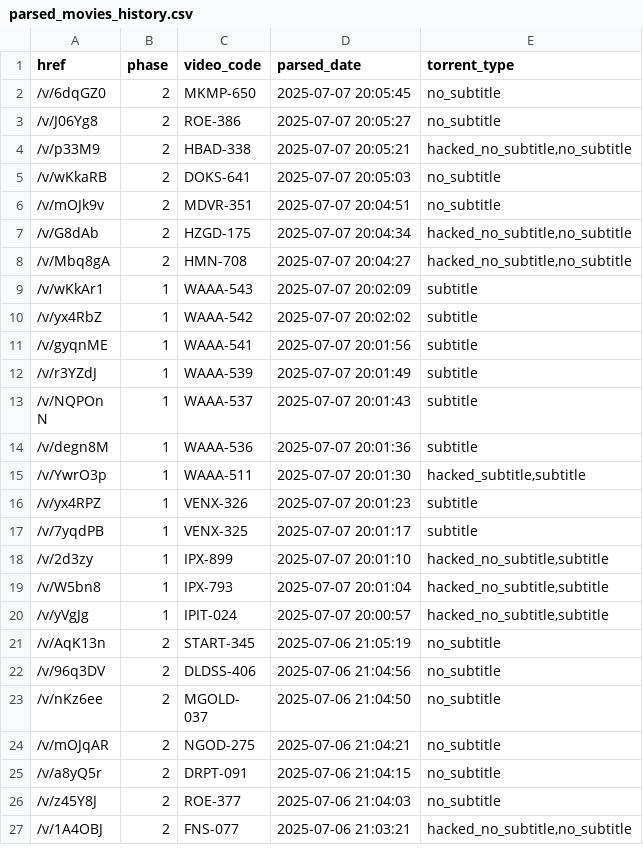
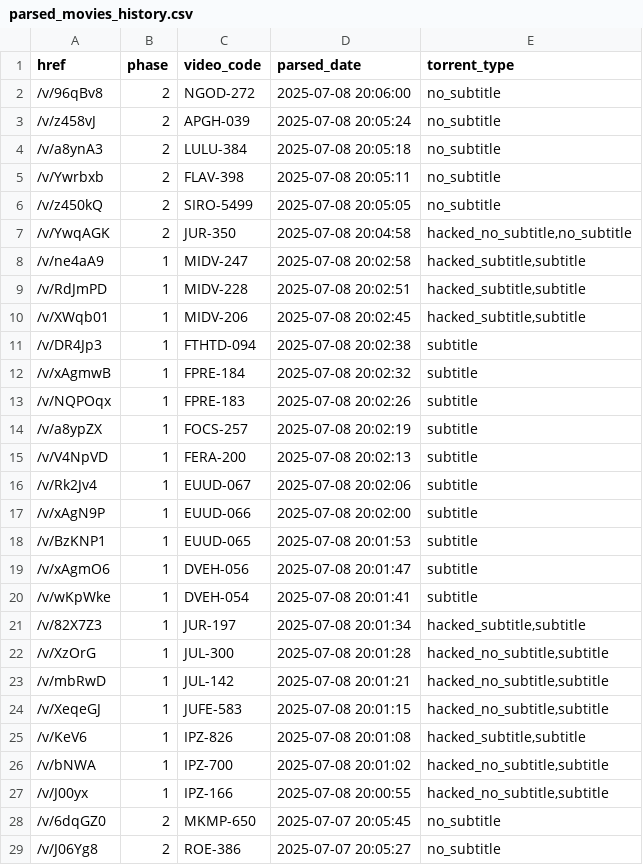
Before and after one commit to TongWu/JAVDB_AutoSpider, a CSV file: Daily Report/parsed_movies_history.csv, drawn as a sheet; only a part is shown; the shorter side is filled out with more unchanged rows; the diff covers the shown part only.

```diff
--- a/Daily Report/parsed_movies_history.csv
+++ b/Daily Report/parsed_movies_history.csv
@@ -1,2 +1,28 @@
 href,phase,video_code,parsed_date,torrent_type
+/v/96qBv8,2,NGOD-272,2025-07-08 20:06:00,no_subtitle
+/v/z458vJ,2,APGH-039,2025-07-08 20:05:24,no_subtitle
+/v/a8ynA3,2,LULU-384,2025-07-08 20:05:18,no_subtitle
+/v/Ywrbxb,2,FLAV-398,2025-07-08 20:05:11,no_subtitle
+/v/z450kQ,2,SIRO-5499,2025-07-08 20:05:05,no_subtitle
+/v/YwqAGK,2,JUR-350,2025-07-08 20:04:58,"hacked_no_subtitle,no_subtitle"
+/v/ne4aA9,1,MIDV-247,2025-07-08 20:02:58,"hacked_subtitle,subtitle"
+/v/RdJmPD,1,MIDV-228,2025-07-08 20:02:51,"hacked_subtitle,subtitle"
+/v/XWqb01,1,MIDV-206,2025-07-08 20:02:45,"hacked_subtitle,subtitle"
+/v/DR4Jp3,1,FTHTD-094,2025-07-08 20:02:38,subtitle
+/v/xAgmwB,1,FPRE-184,2025-07-08 20:02:32,subtitle
+/v/NQPOqx,1,FPRE-183,2025-07-08 20:02:26,subtitle
+/v/a8ypZX,1,FOCS-257,2025-07-08 20:02:19,subtitle
+/v/V4NpVD,1,FERA-200,2025-07-08 20:02:13,subtitle
+/v/Rk2Jv4,1,EUUD-067,2025-07-08 20:02:06,subtitle
+/v/xAgN9P,1,EUUD-066,2025-07-08 20:02:00,subtitle
+/v/BzKNP1,1,EUUD-065,2025-07-08 20:01:53,subtitle
+/v/xAgmO6,1,DVEH-056,2025-07-08 20:01:47,subtitle
+/v/wKpWke,1,DVEH-054,2025-07-08 20:01:41,subtitle
+/v/82X7Z3,1,JUR-197,2025-07-08 20:01:34,"hacked_subtitle,subtitle"
+/v/XzOrG,1,JUL-300,2025-07-08 20:01:28,"hacked_no_subtitle,subtitle"
+/v/mbRwD,1,JUL-142,2025-07-08 20:01:21,"hacked_no_subtitle,subtitle"
+/v/XeqeGJ,1,JUFE-583,2025-07-08 20:01:15,"hacked_no_subtitle,subtitle"
+/v/KeV6,1,IPZ-826,2025-07-08 20:01:08,"hacked_subtitle,subtitle"
+/v/bNWA,1,IPZ-700,2025-07-08 20:01:02,"hacked_no_subtitle,subtitle"
+/v/J00yx,1,IPZ-166,2025-07-08 20:00:55,"hacked_no_subtitle,subtitle"
 /v/6dqGZ0,2,MKMP-650,2025-07-07 20:05:45,no_subtitle
```
Also changed, not shown: 1 removed row elsewhere in this file, 3 other files.
